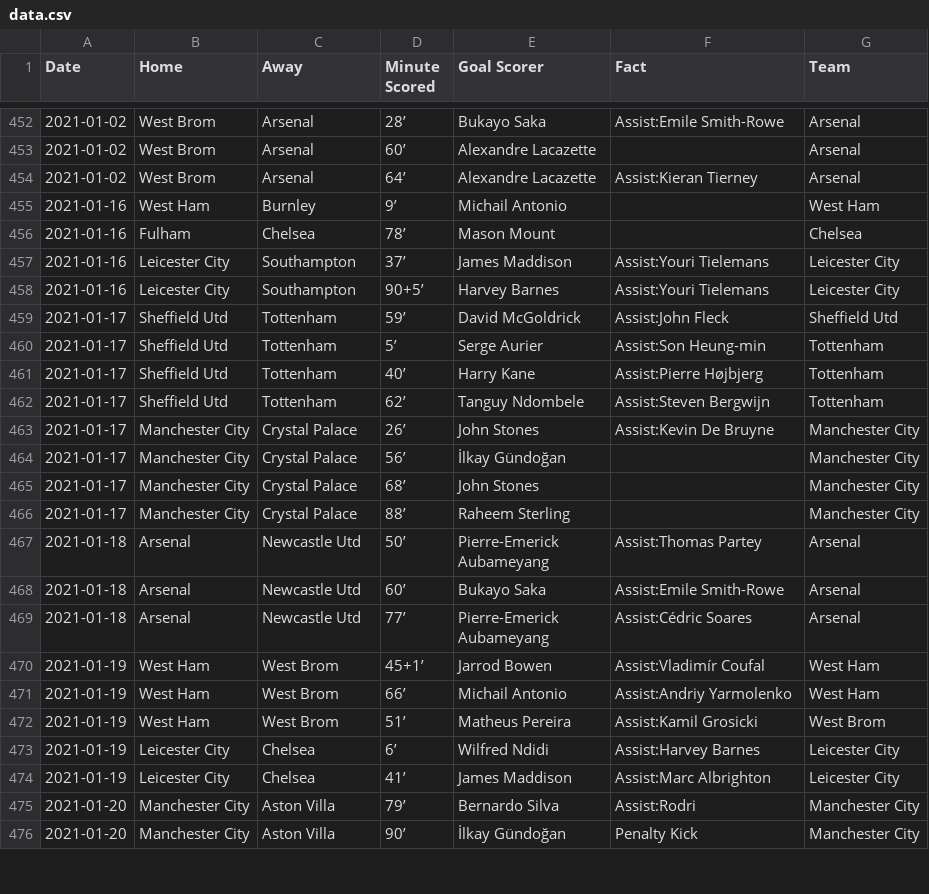
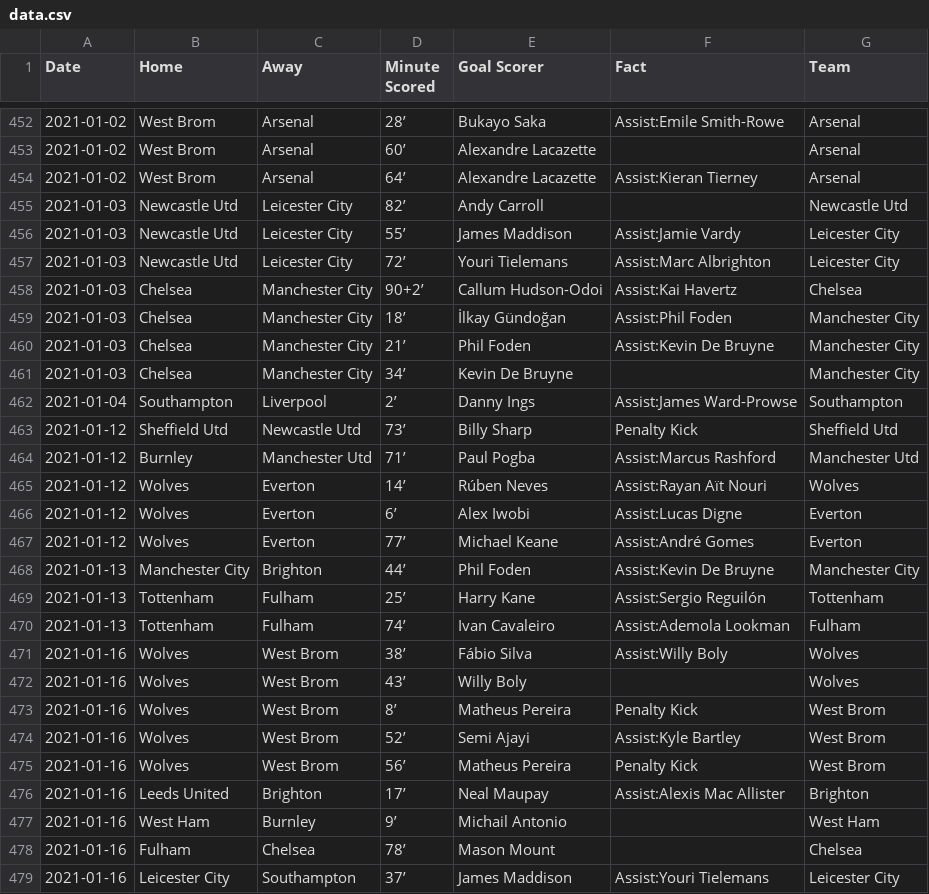
Before and after one commit to marvel308/marvel308.github.io, a CSV file: data.csv, drawn as a sheet; only a part is shown, gaps mark what is left out; the shorter side is filled out with more unchanged rows; the diff covers the shown part only.

```diff
--- a/data.csv
+++ b/data.csv
@@ -454,2 +454,24 @@ Date,Home,Away,Minute Scored,Goal Scorer,Fact,Team
 2021-01-02,West Brom,Arsenal,64’,Alexandre Lacazette,Assist:Kieran Tierney,Arsenal
+2021-01-03,Newcastle Utd,Leicester City,82’,Andy Carroll,,Newcastle Utd
+2021-01-03,Newcastle Utd,Leicester City,55’,James Maddison,Assist:Jamie Vardy,Leicester City
+2021-01-03,Newcastle Utd,Leicester City,72’,Youri Tielemans,Assist:Marc Albrighton,Leicester City
+2021-01-03,Chelsea,Manchester City,90+2’,Callum Hudson-Odoi,Assist:Kai Havertz,Chelsea
+2021-01-03,Chelsea,Manchester City,18’,İlkay Gündoğan,Assist:Phil Foden,Manchester City
+2021-01-03,Chelsea,Manchester City,21’,Phil Foden,Assist:Kevin De Bruyne,Manchester City
+2021-01-03,Chelsea,Manchester City,34’,Kevin De Bruyne,,Manchester City
+2021-01-04,Southampton,Liverpool,2’,Danny Ings,Assist:James Ward-Prowse,Southampton
+2021-01-12,Sheffield Utd,Newcastle Utd,73’,Billy Sharp,Penalty Kick,Sheffield Utd
+2021-01-12,Burnley,Manchester Utd,71’,Paul Pogba,Assist:Marcus Rashford,Manchester Utd
+2021-01-12,Wolves,Everton,14’,Rúben Neves,Assist:Rayan Aït Nouri,Wolves
+2021-01-12,Wolves,Everton,6’,Alex Iwobi,Assist:Lucas Digne,Everton
+2021-01-12,Wolves,Everton,77’,Michael Keane,Assist:André Gomes,Everton
+2021-01-13,Manchester City,Brighton,44’,Phil Foden,Assist:Kevin De Bruyne,Manchester City
+2021-01-13,Tottenham,Fulham,25’,Harry Kane,Assist:Sergio Reguilón,Tottenham
+2021-01-13,Tottenham,Fulham,74’,Ivan Cavaleiro,Assist:Ademola Lookman,Fulham
+2021-01-16,Wolves,West Brom,38’,Fábio Silva,Assist:Willy Boly,Wolves
+2021-01-16,Wolves,West Brom,43’,Willy Boly,,Wolves
+2021-01-16,Wolves,West Brom,8’,Matheus Pereira,Penalty Kick,West Brom
+2021-01-16,Wolves,West Brom,52’,Semi Ajayi,Assist:Kyle Bartley,West Brom
+2021-01-16,Wolves,West Brom,56’,Matheus Pereira,Penalty Kick,West Brom
+2021-01-16,Leeds United,Brighton,17’,Neal Maupay,Assist:Alexis Mac Allister,Brighton
 2021-01-16,West Ham,Burnley,9’,Michail Antonio,,West Ham
```
Also changed, not shown: 7 added rows and 1 moved row elsewhere in this file, critical_data.csv.
